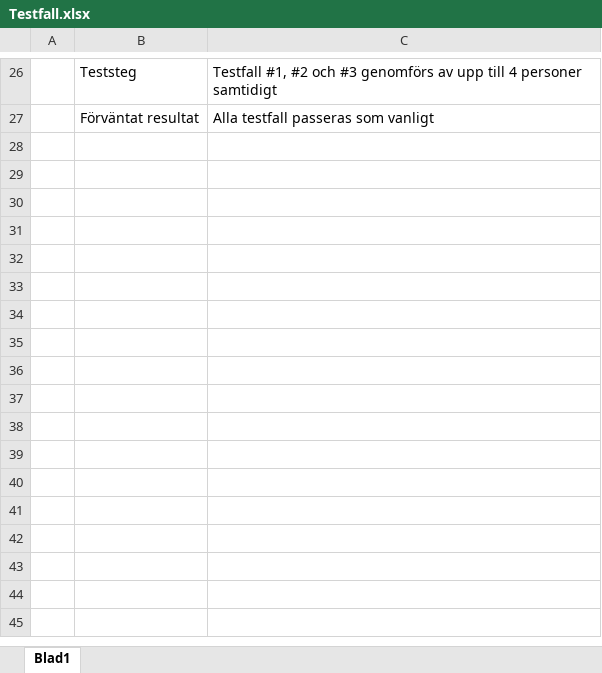
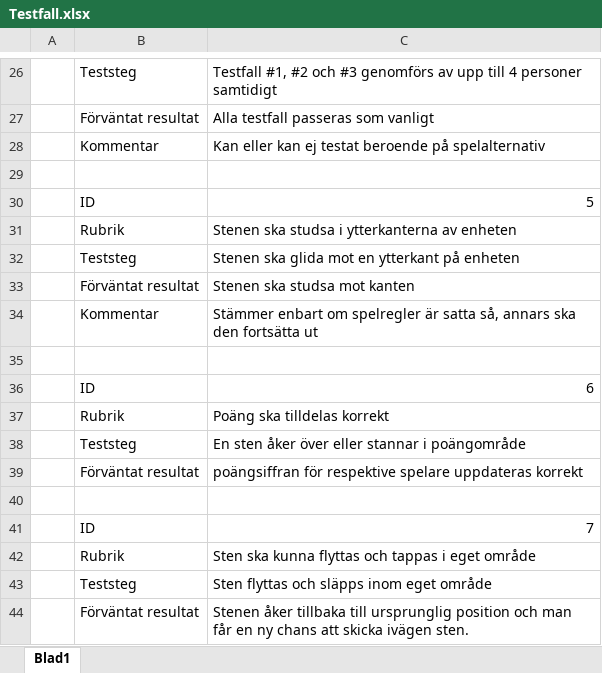
Before and after one commit to vn222ay/1DV430, an Excel workbook: Dokumentation/Testfall.xlsx, sheet Blad1, drawn as a sheet; only a part is shown, gaps mark what is left out; values as stored, in another font and other column widths than the file's, no borders; the diff names each change by its address in the sheet, - before the commit and + after, or states it on an @@ line.

```diff
--- a/Dokumentation/Testfall.xlsx (sheet Blad1)
+++ b/Dokumentation/Testfall.xlsx (sheet Blad1)
+row 28:  | Kommentar | Kan eller kan ej testat beroende på spelalternativ
+row 29: (empty)
+row 30:  | ID | 5
+row 31:  | Rubrik | Stenen ska studsa i ytterkanterna av enheten
+row 32:  | Teststeg | Stenen ska glida mot en ytterkant på enheten
+row 33:  | Förväntat resultat | Stenen ska studsa mot kanten
+row 34:  | Kommentar | Stämmer enbart om spelregler är satta så, annars ska den fortsätta ut
+row 35: (empty)
+row 36:  | ID | 6
+row 37:  | Rubrik | Poäng ska tilldelas korrekt
+row 38:  | Teststeg | En sten åker över eller stannar i poängområde
+row 39:  | Förväntat resultat | poängsiffran för respektive spelare uppdateras korrekt
+row 40: (empty)
+row 41:  | ID | 7
+row 42:  | Rubrik | Sten ska kunna flyttas och tappas i eget område
+row 43:  | Teststeg | Sten flyttas och släpps inom eget område
+row 44:  | Förväntat resultat | Stenen åker tillbaka till ursprunglig position och man får en ny chans att skicka ivägen sten.
```
Also changed, not shown: Dokumentation/Sprint03.xlsx, 33 other files.
